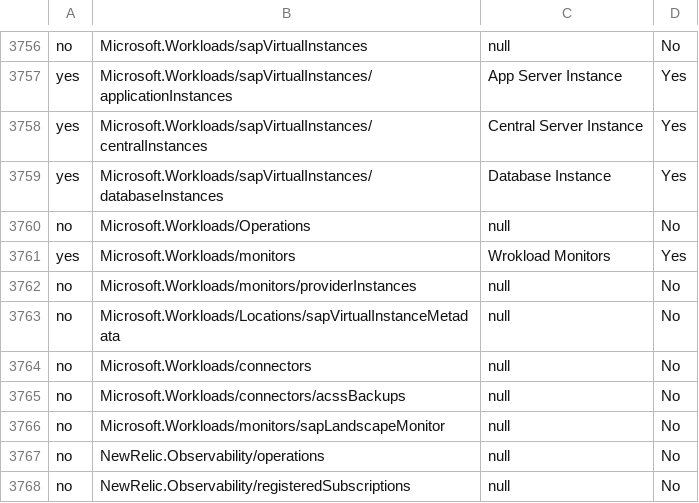
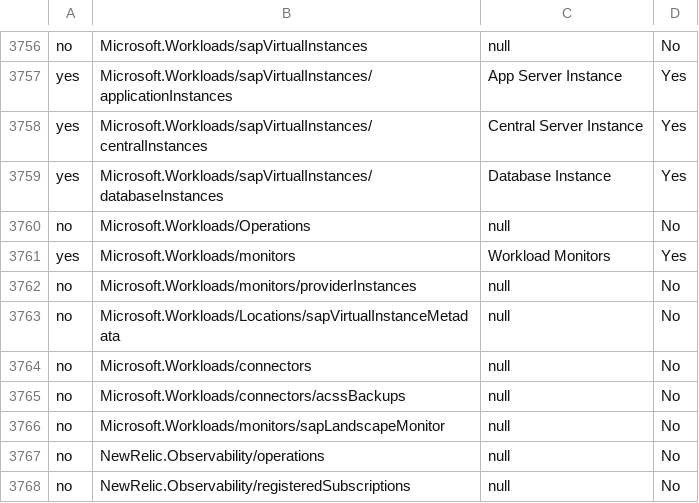
Before and after one commit to Azure/Azure-Proactive-Resiliency-Library-v2, a CSV file: tools/WARAinScopeResTypes.csv, drawn as a sheet; only a part is shown, gaps mark what is left out.

Commit message:
Update tools/WARAinScopeResTypes.csv

```diff
--- a/tools/WARAinScopeResTypes.csv
+++ b/tools/WARAinScopeResTypes.csv
@@ -3760,3 +3760,3 @@ yes,Microsoft.Workloads/sapVirtualInstances/databaseInstances,Database Instance,
 no,Microsoft.Workloads/Operations,null,No
-yes,Microsoft.Workloads/monitors,Wrokload Monitors,Yes
+yes,Microsoft.Workloads/monitors,Workload Monitors,Yes
 no,Microsoft.Workloads/monitors/providerInstances,null,No
```
